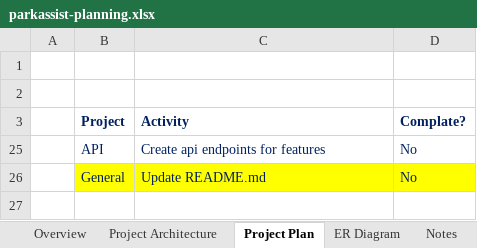
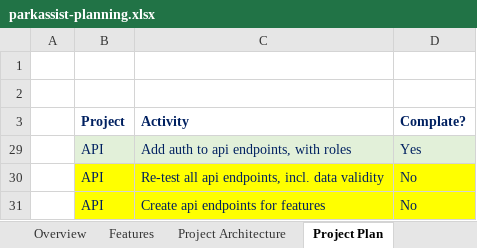
Before and after one commit to cblemaster/ParkAssist, an Excel workbook: Documentation/parkassist-planning.xlsx, sheet Project Plan, drawn as a sheet; values as stored, in another font and other column widths than the file's, no borders; removed rows and columns are numbered as before the commit, all else as after; the diff names each change by its address in the sheet, - before the commit and + after, or states it on an @@ line.

Commit message:
updated project documentation

```diff
--- a/Documentation/parkassist-planning.xlsx (sheet Project Plan)
+++ b/Documentation/parkassist-planning.xlsx (sheet Project Plan)
+sheet tab: Features
+row 29:  | API | Add auth to api endpoints, with roles | Yes
+row 30:  | API | Re-test all api endpoints, incl. data validity | No
-B31:D31 fill: none
+B31:D31 fill: #FFFF00
-row 26:  | General | Update README.md | No
```
Also changed, not shown: sheet Overview, hidden cells.
